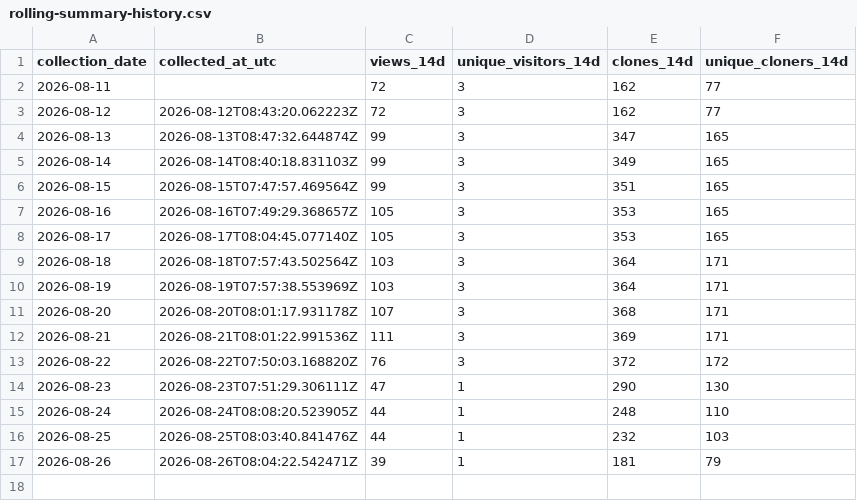
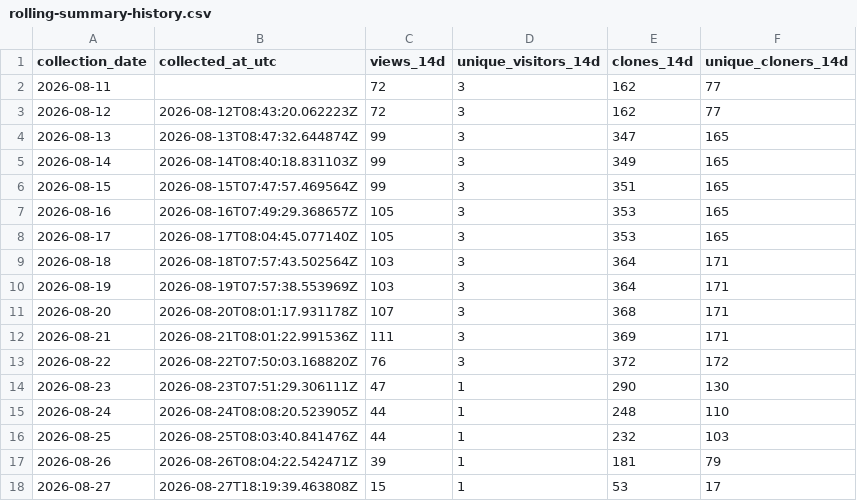
Before and after one commit to TemperalTemplar/floppy-project-interaction-system, a CSV file: analytics/github-traffic/rolling-summary-history.csv, drawn as a sheet.

```diff
--- a/analytics/github-traffic/rolling-summary-history.csv
+++ b/analytics/github-traffic/rolling-summary-history.csv
@@ -17 +17,2 @@ collection_date,collected_at_utc,views_14d,unique_visitors_14d,clones_14d,unique
 2026-08-26,2026-08-26T08:04:22.542471Z,39,1,181,79
+2026-08-27,2026-08-27T18:19:39.463808Z,15,1,53,17
```
Also changed, not shown: analytics/github-traffic/daily-history.csv, 3 other files.
